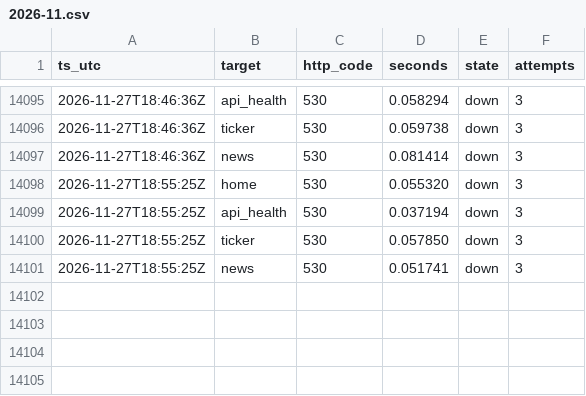
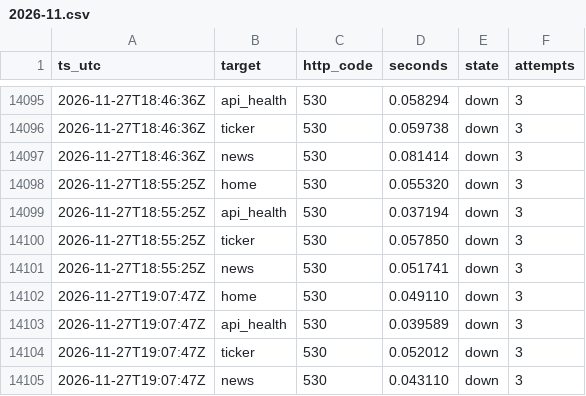
Before and after one commit to shaun0927/alphaview-uptime, a CSV file: log/2026-11.csv, drawn as a sheet; only a part is shown, gaps mark what is left out.

```diff
--- a/log/2026-11.csv
+++ b/log/2026-11.csv
@@ -14101 +14101,5 @@ ts_utc,target,http_code,seconds,state,attempts
 2026-11-27T18:55:25Z,news,530,0.051741,down,3
+2026-11-27T19:07:47Z,home,530,0.049110,down,3
+2026-11-27T19:07:47Z,api_health,530,0.039589,down,3
+2026-11-27T19:07:47Z,ticker,530,0.052012,down,3
+2026-11-27T19:07:47Z,news,530,0.043110,down,3
```
